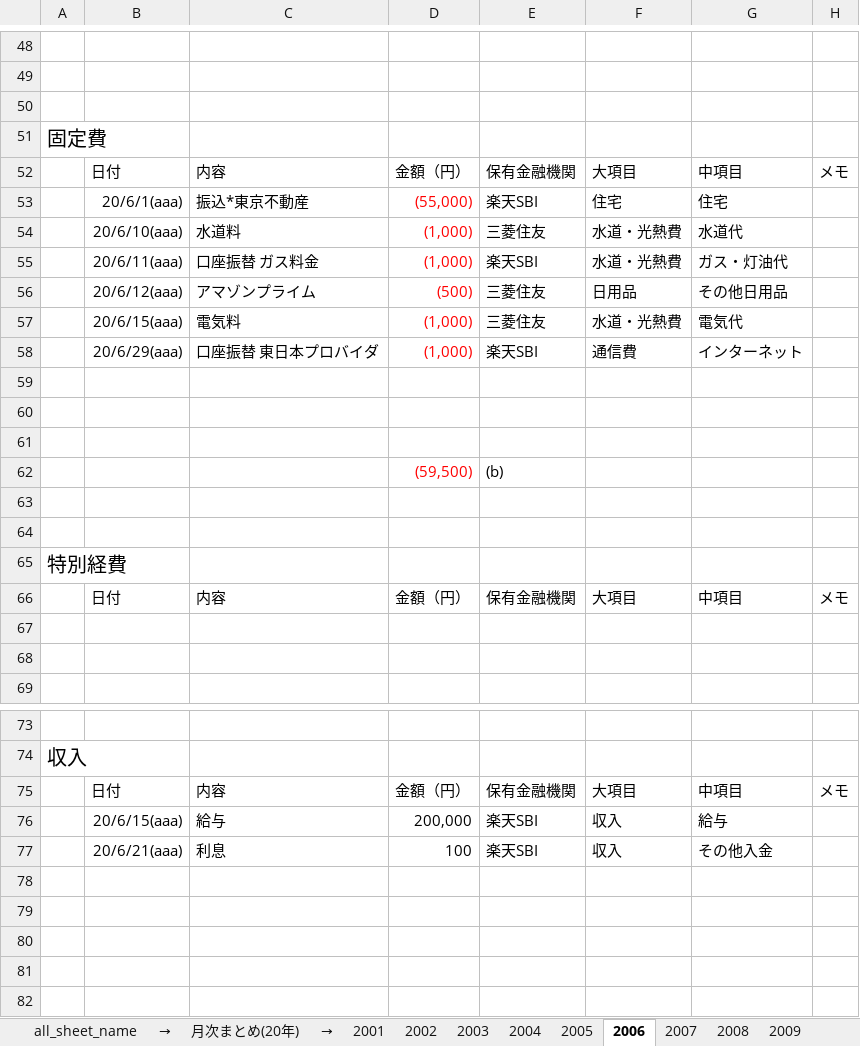
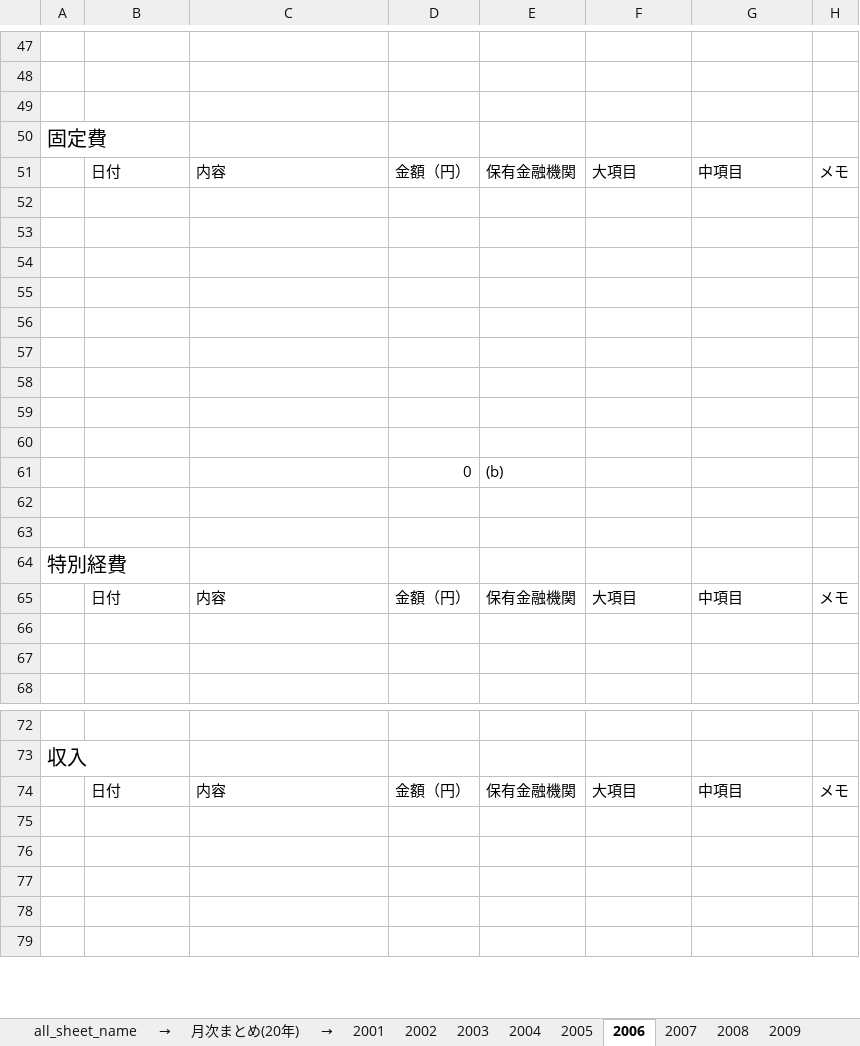
Before and after one commit to minipops67/HouseholdExpenses_moneyforward, an Excel workbook: vba-ie/bin/HouseholdExpenses_moneyforward.xlsm, sheet 2006, drawn as a sheet; only a part is shown, gaps mark what is left out; values as stored, in another font and other column widths than the file's, no borders; removed rows and columns are numbered as before the commit, all else as after; the diff covers the shown part only; the diff names each change by its address in the sheet, - before the commit and + after, or states it on an @@ line.

```diff
--- a/vba-ie/bin/HouseholdExpenses_moneyforward.xlsm (sheet 2006)
+++ b/vba-ie/bin/HouseholdExpenses_moneyforward.xlsm (sheet 2006)
-row 53:  | 20/6/1(aaa) | 振込*東京不動産 | (55,000) | 楽天SBI | 住宅 | 住宅
-row 54:  | 20/6/10(aaa) | 水道料 | (1,000) | 三菱住友 | 水道・光熱費 | 水道代
-row 55:  | 20/6/11(aaa) | 口座振替 ガス料金 | (1,000) | 楽天SBI | 水道・光熱費 | ガス・灯油代
-row 56:  | 20/6/12(aaa) | アマゾンプライム | (500) | 三菱住友 | 日用品 | その他日用品
-row 57:  | 20/6/15(aaa) | 電気料 | (1,000) | 三菱住友 | 水道・光熱費 | 電気代
-row 58:  | 20/6/29(aaa) | 口座振替 東日本プロバイダ | (1,000) | 楽天SBI | 通信費 | インターネット
-row 55:  |  |  | (59,500) | (b)
+row 55: (empty)
+row 56: (empty)
+row 57: (empty)
+row 58: (empty)
+row 59: (empty)
+row 60: (empty)
+row 61:  |  |  | 0 | (b)
-row 76:  | 20/6/15(aaa) | 給与 | 200,000 | 楽天SBI | 収入 | 給与
-row 77:  | 20/6/21(aaa) | 利息 | 100 | 楽天SBI | 収入 | その他入金
```
Also changed, not shown: 41 added rows, 40 removed rows, 11 edited cells and cell formats elsewhere in this sheet, sheet 月次まとめ(20年), formulas that keep their value.
